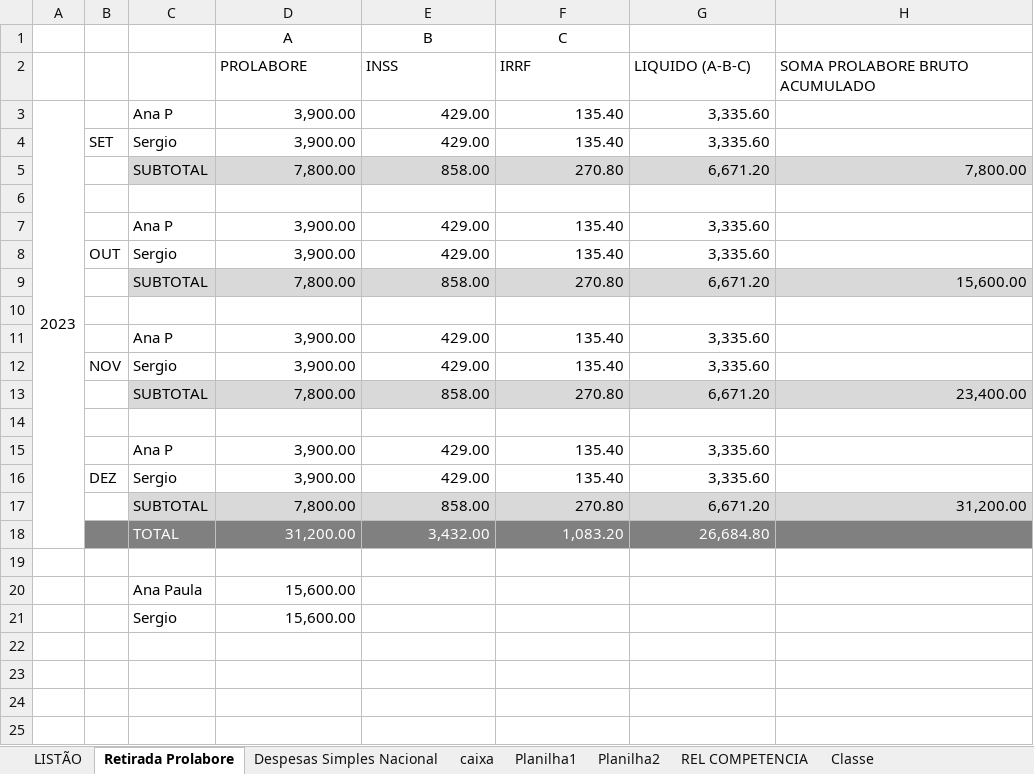
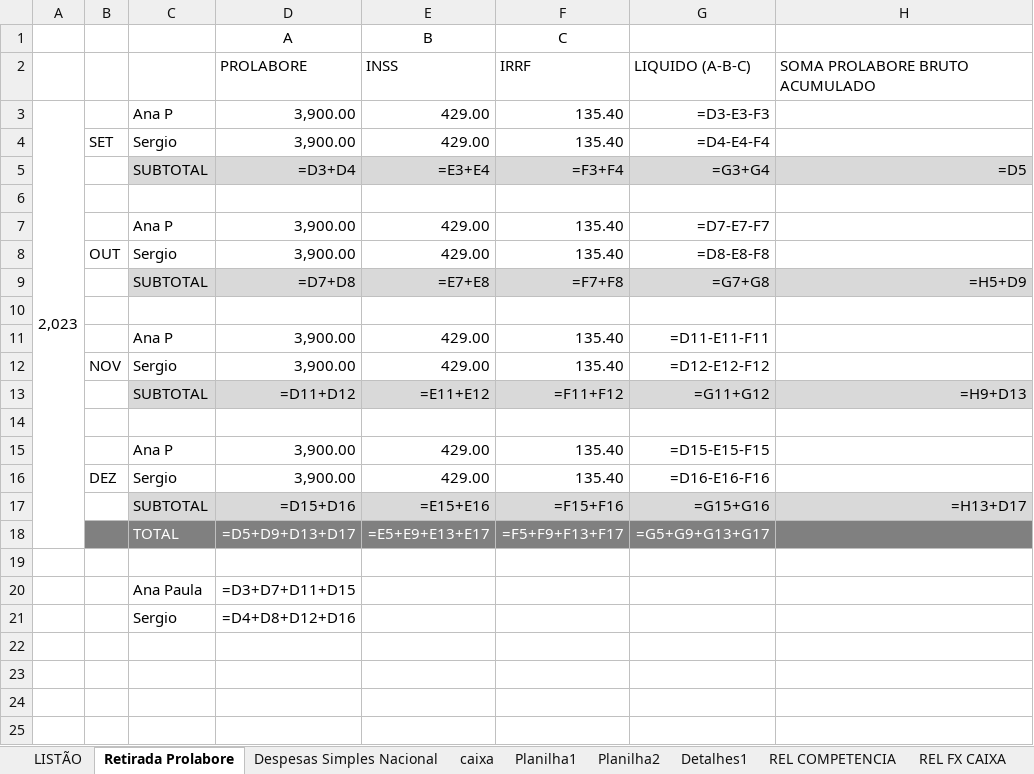
Before and after one commit to Joao-Henrique-Syllos-Braga/Relatorios-Excel, an Excel workbook: 00-Acompanhamento SAB TECH-OUT 24.xlsx, sheet Retirada Prolabore, drawn as a sheet; only a part is shown; values as stored, in another font and other column widths than the file's, no borders; formulas without a stored value are shown as written; removed rows and columns are numbered as before the commit, all else as after; the diff covers the shown part only; the diff names each change by its address in the sheet, - before the commit and + after, or states it on an @@ line.

```diff
--- a/00-Acompanhamento SAB TECH-OUT 24.xlsx (sheet Retirada Prolabore)
+++ b/00-Acompanhamento SAB TECH-OUT 24.xlsx (sheet Retirada Prolabore)
+sheet tab: Detalhes1
@@ sheet tab unhidden: REL FX CAIXA @@
-A3: 2023
+A3: 2,023
-G3: 3,335.60
+G3: =D3-E3-F3
-G4: 3,335.60
+G4: =D4-E4-F4
-row 5:  |  | SUBTOTAL | 7,800.00 | 858.00 | 270.80 | 6,671.20 | 7,800.00
+row 5:  |  | SUBTOTAL | =D3+D4 | =E3+E4 | =F3+F4 | =G3+G4 | =D5
-G7: 3,335.60
+G7: =D7-E7-F7
-G8: 3,335.60
+G8: =D8-E8-F8
-row 9:  |  | SUBTOTAL | 7,800.00 | 858.00 | 270.80 | 6,671.20 | 15,600.00
+row 9:  |  | SUBTOTAL | =D7+D8 | =E7+E8 | =F7+F8 | =G7+G8 | =H5+D9
-G11: 3,335.60
+G11: =D11-E11-F11
-G12: 3,335.60
+G12: =D12-E12-F12
-row 13:  |  | SUBTOTAL | 7,800.00 | 858.00 | 270.80 | 6,671.20 | 23,400.00
+row 13:  |  | SUBTOTAL | =D11+D12 | =E11+E12 | =F11+F12 | =G11+G12 | =H9+D13
-G15: 3,335.60
+G15: =D15-E15-F15
-G16: 3,335.60
+G16: =D16-E16-F16
-row 17:  |  | SUBTOTAL | 7,800.00 | 858.00 | 270.80 | 6,671.20 | 31,200.00
-row 18:  |  | TOTAL | 31,200.00 | 3,432.00 | 1,083.20 | 26,684.80
+row 17:  |  | SUBTOTAL | =D15+D16 | =E15+E16 | =F15+F16 | =G15+G16 | =H13+D17
+row 18:  |  | TOTAL | =D5+D9+D13+D17 | =E5+E9+E13+E17 | =F5+F9+F13+F17 | =G5+G9+G13+G17
-D20: 15,600.00
+D20: =D3+D7+D11+D15
-D21: 15,600.00
+D21: =D4+D8+D12+D16
```
Also changed, not shown: 1 added row, 1 removed row and 24 edited cells elsewhere in this sheet, sheet REL COMPETENCIA, sheet LISTÃO, sheet caixa, sheet Planilha1, sheet Despesas Simples Nacional, sheet Planilha2, other sheet tabs, hidden cells, 1 other file.
